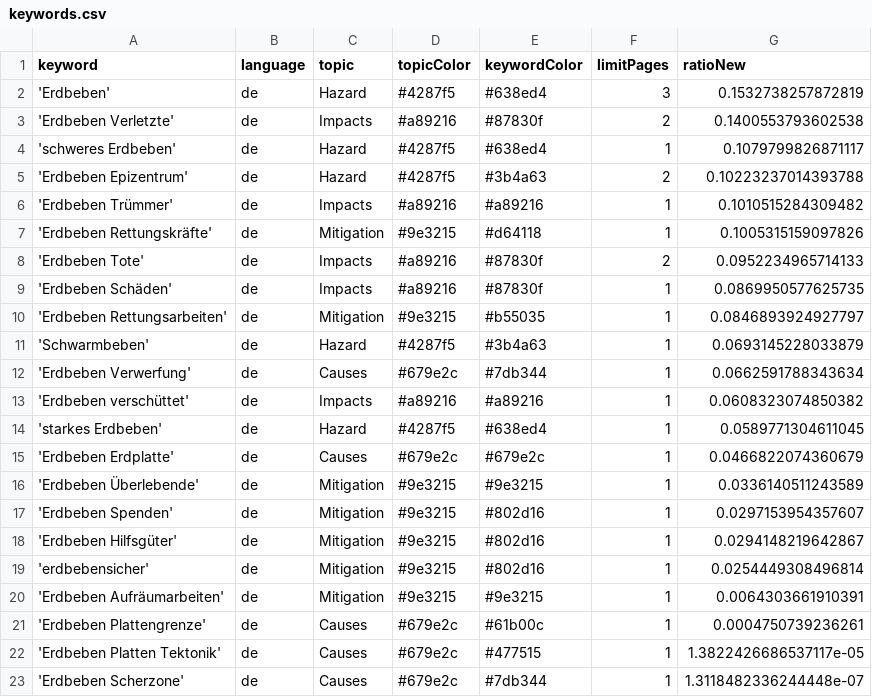
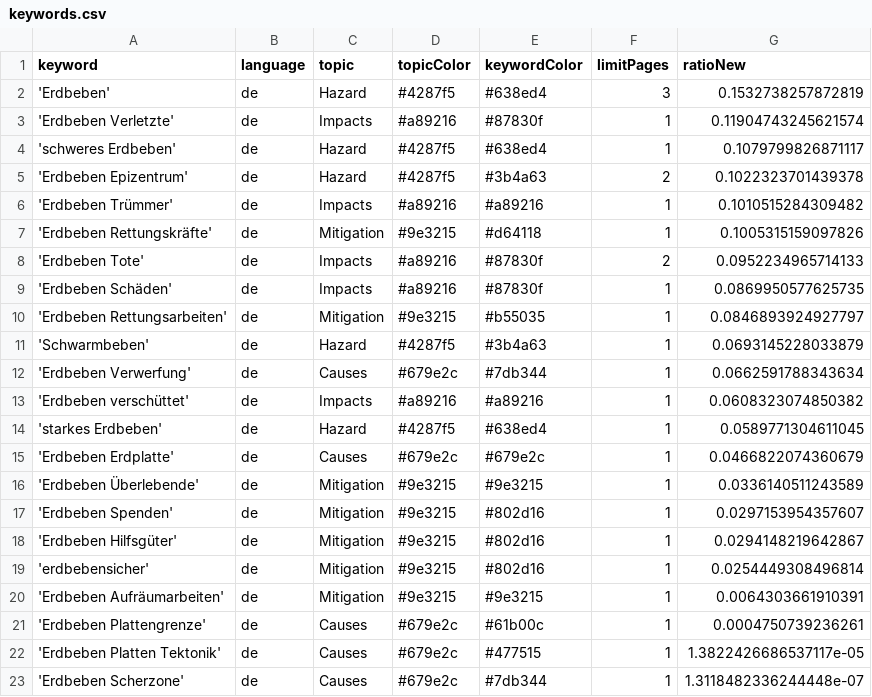
Before and after one commit to marcol95-news/earthquakeiscoming, a CSV file: keywords.csv, drawn as a sheet.

Commit message:
Commit from GitHub Actions (harvest:0.0)

```diff
--- a/keywords.csv
+++ b/keywords.csv
@@ -2,5 +2,5 @@ keyword,language,topic,topicColor,keywordColor,limitPages,ratioNew
 'Erdbeben',de,Hazard,#4287f5,#638ed4,3,0.1532738257872819
-'Erdbeben Verletzte',de,Impacts,#a89216,#87830f,2,0.1400553793602538
+'Erdbeben Verletzte',de,Impacts,#a89216,#87830f,1,0.11904743245621574
 'schweres Erdbeben',de,Hazard,#4287f5,#638ed4,1,0.1079799826871117
-'Erdbeben Epizentrum',de,Hazard,#4287f5,#3b4a63,2,0.10223237014393788
+'Erdbeben Epizentrum',de,Hazard,#4287f5,#3b4a63,2,0.1022323701439378
 'Erdbeben Trümmer',de,Impacts,#a89216,#a89216,1,0.1010515284309482
```
